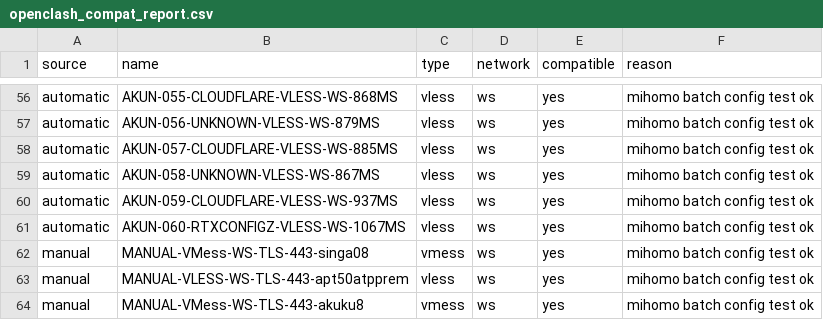
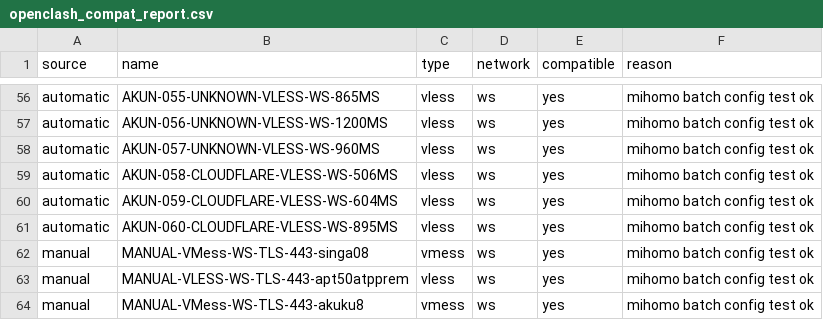
Before and after one commit to adiorany3/AkunYaml, a CSV file: openclash_compat_report.csv, drawn as a sheet; only a part is shown, gaps mark what is left out; the diff covers the shown part only; the diff names each change by its address in the sheet, - before the commit and + after, or states it on an @@ line.

```diff
--- a/openclash_compat_report.csv
+++ b/openclash_compat_report.csv
-B56 (name): AKUN-055-CLOUDFLARE-VLESS-WS-868MS
+B56 (name): AKUN-055-UNKNOWN-VLESS-WS-865MS
-B57 (name): AKUN-056-UNKNOWN-VLESS-WS-879MS
+B57 (name): AKUN-056-UNKNOWN-VLESS-WS-1200MS
-B58 (name): AKUN-057-CLOUDFLARE-VLESS-WS-885MS
+B58 (name): AKUN-057-UNKNOWN-VLESS-WS-960MS
-B59 (name): AKUN-058-UNKNOWN-VLESS-WS-867MS
+B59 (name): AKUN-058-CLOUDFLARE-VLESS-WS-506MS
-B60 (name): AKUN-059-CLOUDFLARE-VLESS-WS-937MS
+B60 (name): AKUN-059-CLOUDFLARE-VLESS-WS-604MS
-B61 (name): AKUN-060-RTXCONFIGZ-VLESS-WS-1067MS
+B61 (name): AKUN-060-CLOUDFLARE-VLESS-WS-895MS
```
Also changed, not shown: 54 edited cells elsewhere in this file, urltest_report.csv, 16 other files.
